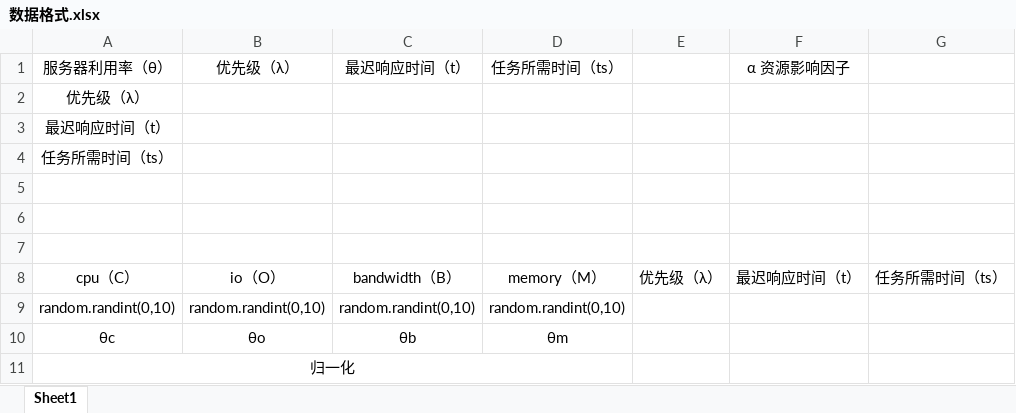
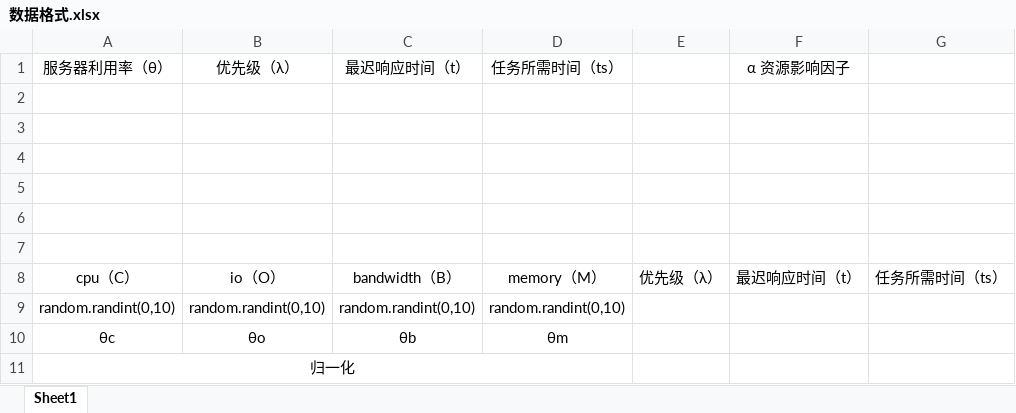
Before and after one commit to GM-117/Edge-computing, an Excel workbook: 数据格式.xlsx, sheet Sheet1, drawn as a sheet; values as stored, in another font and other column widths than the file's, no borders; charts and pictures not drawn; the diff names each change by its address in the sheet, - before the commit and + after, or states it on an @@ line.

```diff
--- a/数据格式.xlsx (sheet Sheet1)
+++ b/数据格式.xlsx (sheet Sheet1)
-A2 (服务器利用率（θ）): 优先级（λ）
+A2 (服务器利用率（θ）): (empty)
-A3 (服务器利用率（θ）): 最迟响应时间（t）
+A3 (服务器利用率（θ）): (empty)
-A4 (服务器利用率（θ）): 任务所需时间（ts）
+A4 (服务器利用率（θ）): (empty)
```
Also changed, not shown: charts or pictures, 32 other files.
